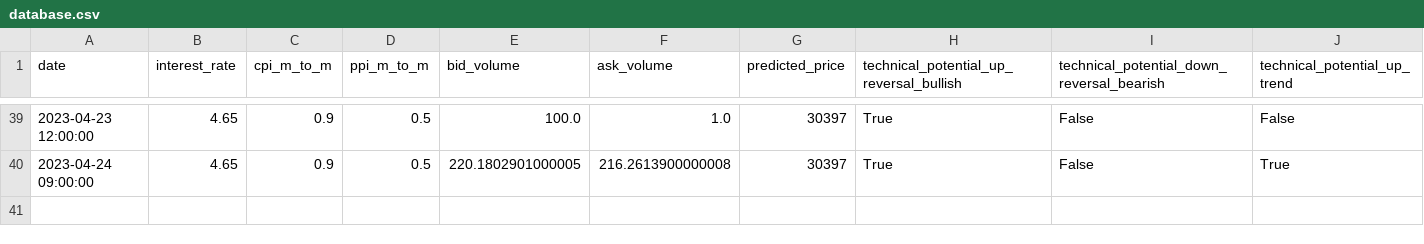
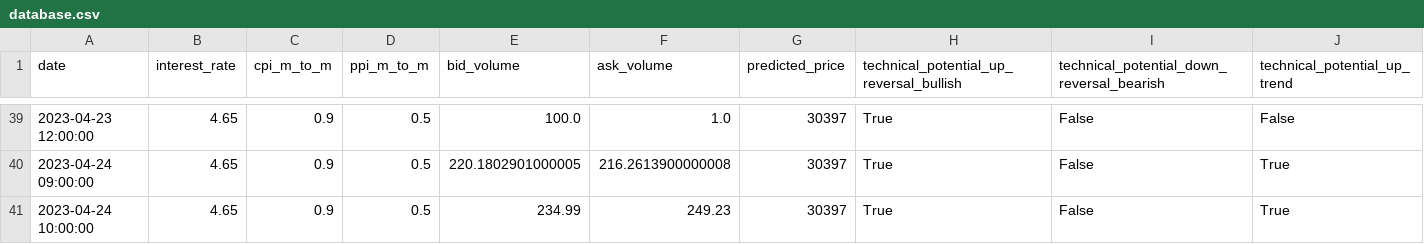
Before and after one commit to williamnordberg/adam_trader, a CSV file: data/database.csv, drawn as a sheet; only a part is shown, gaps mark what is left out; rows hold the shown columns only; the diff names each change by its address in the sheet, - before the commit and + after, or states it on an @@ line.

Commit message:
11 April

```diff
--- a/data/database.csv
+++ b/data/database.csv
+row 41: 2023-04-24 10:00:00 | 4.65 | 0.9 | 0.5 | 234.99 | 249.23 | 30397 | True | False | True
```
